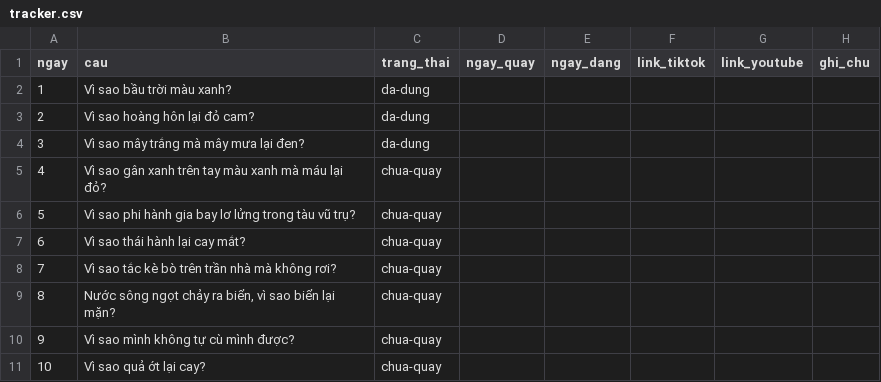
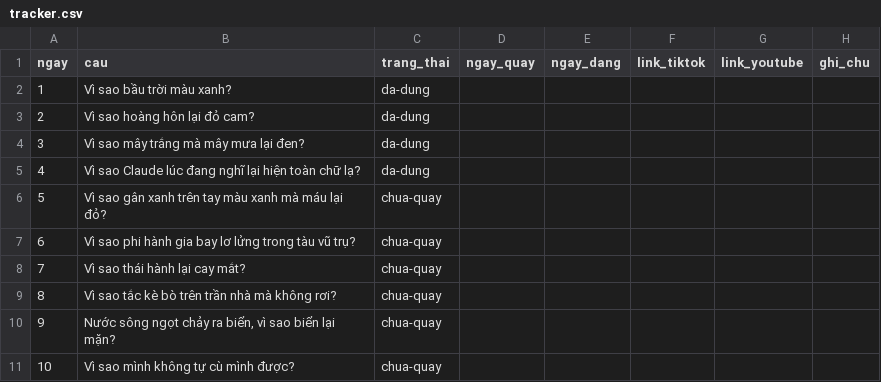
Before and after one commit to ngocchien5596/video, a CSV file: projects/vi-sao/tracker.csv, drawn as a sheet; only a part is shown; the shorter side is filled out with more unchanged rows; addresses are those after the commit; the diff names each change by its address in the sheet, - before the commit and + after, or states it on an @@ line.

```diff
--- a/projects/vi-sao/tracker.csv
+++ b/projects/vi-sao/tracker.csv
+row 5: 4 | Vì sao Claude lúc đang nghĩ lại hiện toàn chữ lạ? | da-dung
@@ column A (ngay) renumbered from row 6 down @@
```
Also changed, not shown: 31 other files.
